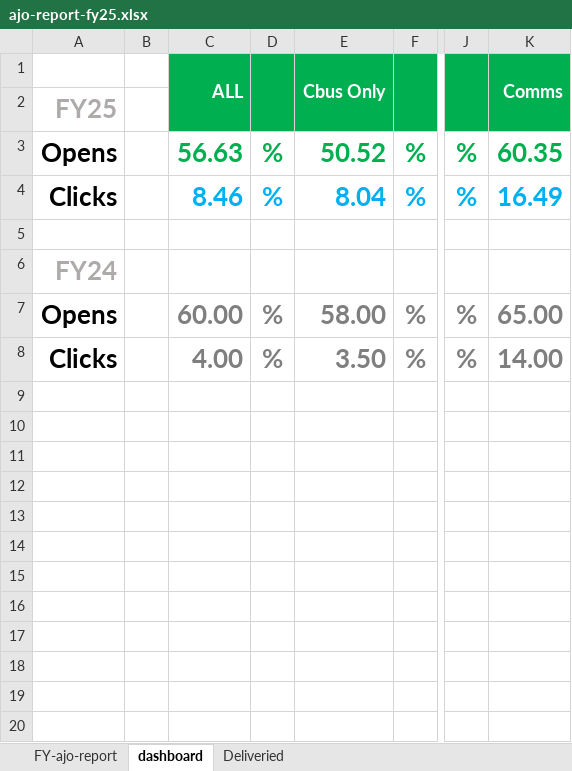
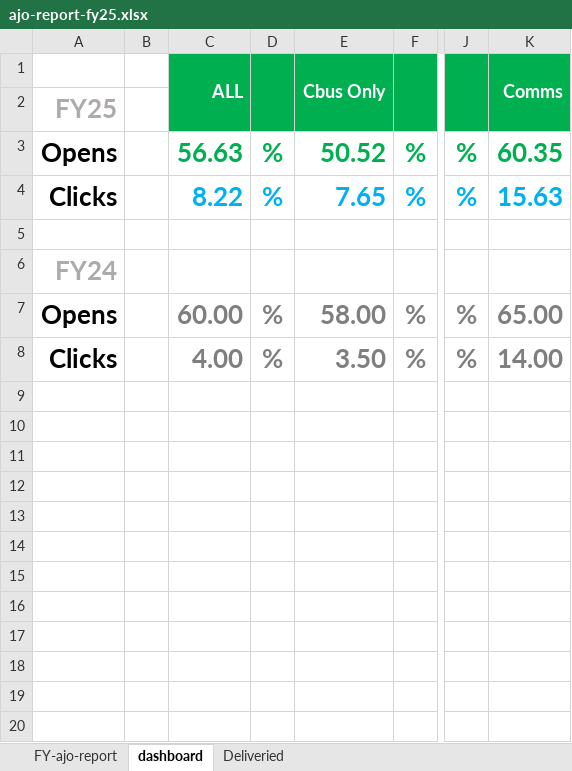
Before and after one commit to donnagal/email-gallery, an Excel workbook: pages/dashboard/data/ajo-report-fy25.xlsx, sheet dashboard, drawn as a sheet; only a part is shown, gaps mark what is left out; values as stored, in another font and other column widths than the file's, no borders; charts and pictures and conditional formats not drawn; the diff names each change by its address in the sheet, - before the commit and + after, or states it on an @@ line.

```diff
--- a/pages/dashboard/data/ajo-report-fy25.xlsx (sheet dashboard)
+++ b/pages/dashboard/data/ajo-report-fy25.xlsx (sheet dashboard)
-C4 (ALL): 8.46
+C4 (ALL): 8.22
-E4 (Cbus Only): 8.04
+E4 (Cbus Only): 7.65
-K4 (Comms): 16.49
+K4 (Comms): 15.63
```
Also changed, not shown: sheet FY-ajo-report, formulas that keep their value, charts or pictures, 1 other file.
